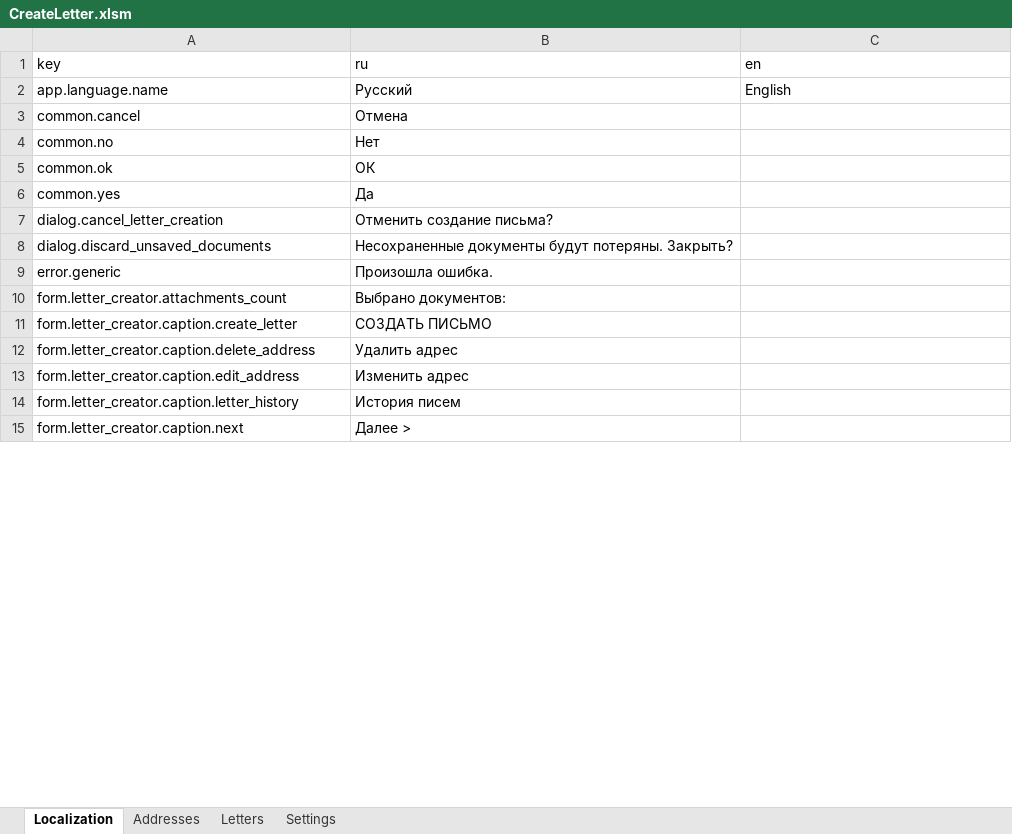
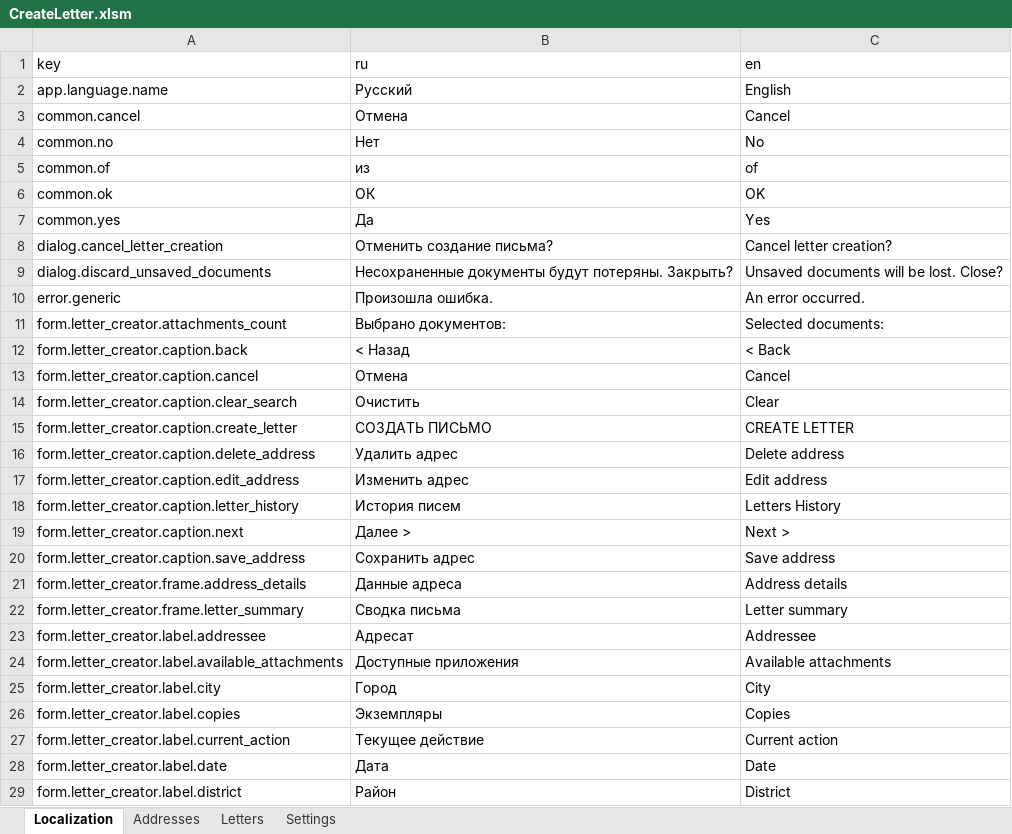
Before and after one commit to kerzhaev/CreateLetter, an Excel workbook: CreateLetter.xlsm, sheet Localization, drawn as a sheet; only a part is shown; values as stored, in another font and other column widths than the file's, no borders; addresses are those after the commit; the diff covers the shown part only; the diff names each change by its address in the sheet, - before the commit and + after, or states it on an @@ line.

Commit message:
feat: localize creator ui through workbook keys

```diff
--- a/CreateLetter.xlsm (sheet Localization)
+++ b/CreateLetter.xlsm (sheet Localization)
-C3 (en): (empty)
+C3 (en): Cancel
-C4 (en): (empty)
+C4 (en): No
+row 5: common.of | из | of
-C6 (en): (empty)
+C6 (en): OK
-C7 (en): (empty)
+C7 (en): Yes
-C8 (en): (empty)
+C8 (en): Cancel letter creation?
-C9 (en): (empty)
+C9 (en): Unsaved documents will be lost. Close?
-C10 (en): (empty)
+C10 (en): An error occurred.
-C11 (en): (empty)
+C11 (en): Selected documents:
+row 12: form.letter_creator.caption.back | < Назад | < Back
+row 13: form.letter_creator.caption.cancel | Отмена | Cancel
+row 14: form.letter_creator.caption.clear_search | Очистить | Clear
-C15 (en): (empty)
+C15 (en): CREATE LETTER
-C16 (en): (empty)
+C16 (en): Delete address
-C17 (en): (empty)
+C17 (en): Edit address
-C18 (en): (empty)
+C18 (en): Letters History
-C19 (en): (empty)
+C19 (en): Next >
+row 20: form.letter_creator.caption.save_address | Сохранить адрес | Save address
+row 21: form.letter_creator.frame.address_details | Данные адреса | Address details
+row 22: form.letter_creator.frame.letter_summary | Сводка письма | Letter summary
+row 23: form.letter_creator.label.addressee | Адресат | Addressee
+row 24: form.letter_creator.label.available_attachments | Доступные приложения | Available attachments
+row 25: form.letter_creator.label.city | Город | City
+row 26: form.letter_creator.label.copies | Экземпляры | Copies
+row 27: form.letter_creator.label.current_action | Текущее действие | Current action
+row 28: form.letter_creator.label.date | Дата | Date
+row 29: form.letter_creator.label.district | Район | District
```
Also changed, not shown: 70 added rows and 14 edited cells elsewhere in this sheet, 6 other files.
